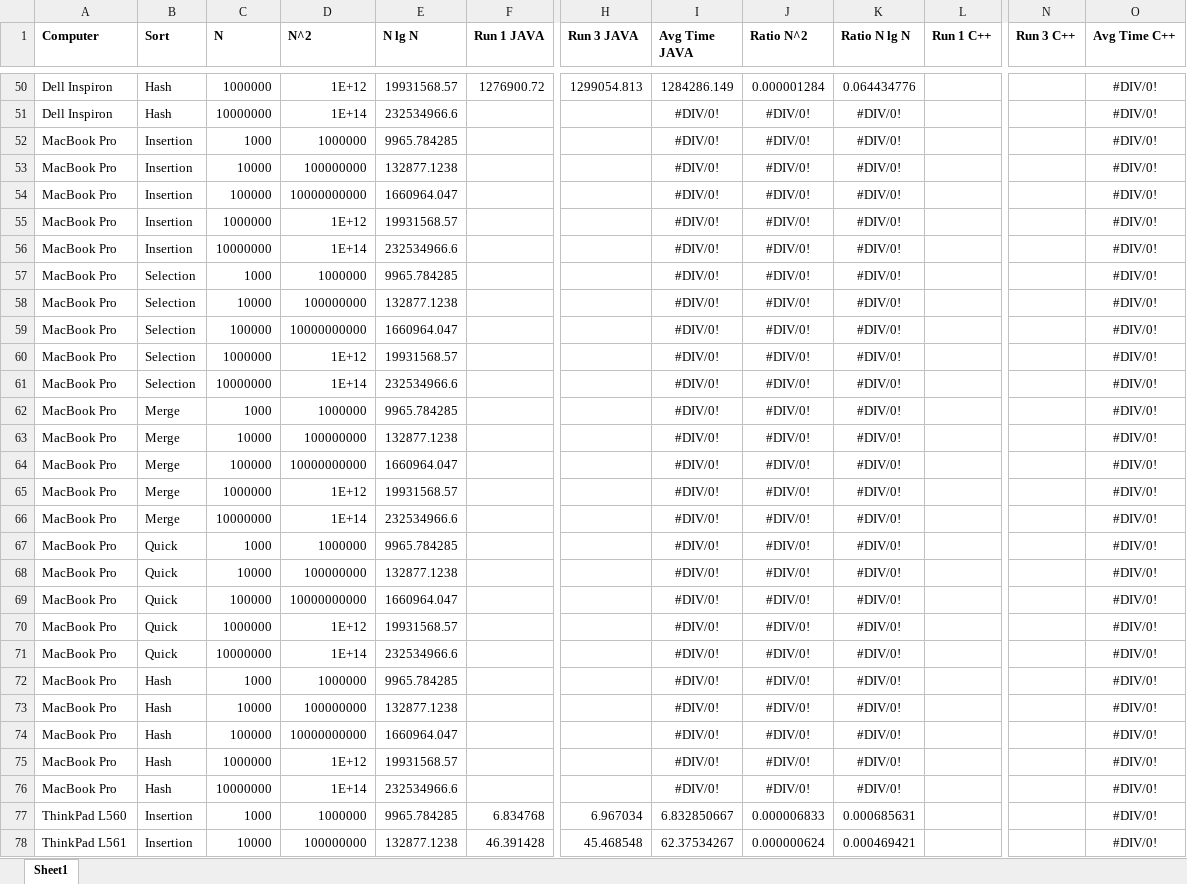
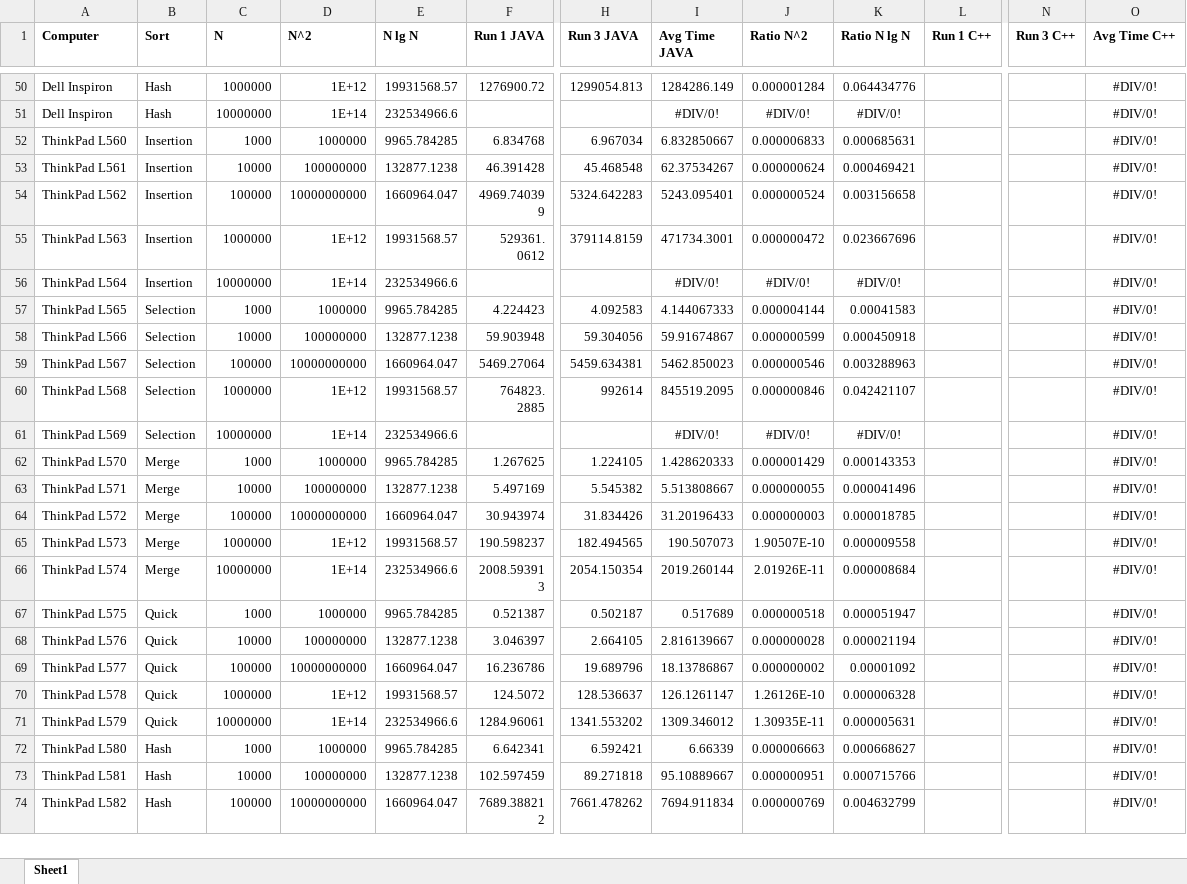
Before and after one commit to rebeccadrucker/sort-runtime-project, an Excel workbook: Testing/aa_writing_02.xlsx, sheet Sheet1, drawn as a sheet; only a part is shown, gaps mark what is left out; the shorter side is filled out with more unchanged rows; values as stored, in another font and other column widths than the file's, no borders; rows hold the shown columns only; the diff covers the shown part only; the diff names each change by its address in the sheet, - before the commit and + after, or states it on an @@ line.

Commit message:
Added macbook air tests: IS.java

```diff
--- a/Testing/aa_writing_02.xlsx (sheet Sheet1)
+++ b/Testing/aa_writing_02.xlsx (sheet Sheet1)
-row 52: MacBook Pro | Insertion | 1000 | 1000000 | 9965.784285 |  |  | #DIV/0! | #DIV/0! | #DIV/0! |  |  | #DIV/0!
-row 53: MacBook Pro | Insertion | 10000 | 100000000 | 132877.1238 |  |  | #DIV/0! | #DIV/0! | #DIV/0! |  |  | #DIV/0!
-row 54: MacBook Pro | Insertion | 100000 | 10000000000 | 1660964.047 |  |  | #DIV/0! | #DIV/0! | #DIV/0! |  |  | #DIV/0!
-row 55: MacBook Pro | Insertion | 1000000 | 1E+12 | 19931568.57 |  |  | #DIV/0! | #DIV/0! | #DIV/0! |  |  | #DIV/0!
-row 56: MacBook Pro | Insertion | 10000000 | 1E+14 | 232534966.6 |  |  | #DIV/0! | #DIV/0! | #DIV/0! |  |  | #DIV/0!
-row 57: MacBook Pro | Selection | 1000 | 1000000 | 9965.784285 |  |  | #DIV/0! | #DIV/0! | #DIV/0! |  |  | #DIV/0!
-row 58: MacBook Pro | Selection | 10000 | 100000000 | 132877.1238 |  |  | #DIV/0! | #DIV/0! | #DIV/0! |  |  | #DIV/0!
-row 59: MacBook Pro | Selection | 100000 | 10000000000 | 1660964.047 |  |  | #DIV/0! | #DIV/0! | #DIV/0! |  |  | #DIV/0!
-row 60: MacBook Pro | Selection | 1000000 | 1E+12 | 19931568.57 |  |  | #DIV/0! | #DIV/0! | #DIV/0! |  |  | #DIV/0!
-row 61: MacBook Pro | Selection | 10000000 | 1E+14 | 232534966.6 |  |  | #DIV/0! | #DIV/0! | #DIV/0! |  |  | #DIV/0!
-row 62: MacBook Pro | Merge | 1000 | 1000000 | 9965.784285 |  |  | #DIV/0! | #DIV/0! | #DIV/0! |  |  | #DIV/0!
-row 63: MacBook Pro | Merge | 10000 | 100000000 | 132877.1238 |  |  | #DIV/0! | #DIV/0! | #DIV/0! |  |  | #DIV/0!
-row 64: MacBook Pro | Merge | 100000 | 10000000000 | 1660964.047 |  |  | #DIV/0! | #DIV/0! | #DIV/0! |  |  | #DIV/0!
-row 65: MacBook Pro | Merge | 1000000 | 1E+12 | 19931568.57 |  |  | #DIV/0! | #DIV/0! | #DIV/0! |  |  | #DIV/0!
-row 66: MacBook Pro | Merge | 10000000 | 1E+14 | 232534966.6 |  |  | #DIV/0! | #DIV/0! | #DIV/0! |  |  | #DIV/0!
-row 67: MacBook Pro | Quick | 1000 | 1000000 | 9965.784285 |  |  | #DIV/0! | #DIV/0! | #DIV/0! |  |  | #DIV/0!
-row 68: MacBook Pro | Quick | 10000 | 100000000 | 132877.1238 |  |  | #DIV/0! | #DIV/0! | #DIV/0! |  |  | #DIV/0!
-row 69: MacBook Pro | Quick | 100000 | 10000000000 | 1660964.047 |  |  | #DIV/0! | #DIV/0! | #DIV/0! |  |  | #DIV/0!
-row 70: MacBook Pro | Quick | 1000000 | 1E+12 | 19931568.57 |  |  | #DIV/0! | #DIV/0! | #DIV/0! |  |  | #DIV/0!
-row 71: MacBook Pro | Quick | 10000000 | 1E+14 | 232534966.6 |  |  | #DIV/0! | #DIV/0! | #DIV/0! |  |  | #DIV/0!
-row 72: MacBook Pro | Hash | 1000 | 1000000 | 9965.784285 |  |  | #DIV/0! | #DIV/0! | #DIV/0! |  |  | #DIV/0!
-row 73: MacBook Pro | Hash | 10000 | 100000000 | 132877.1238 |  |  | #DIV/0! | #DIV/0! | #DIV/0! |  |  | #DIV/0!
-row 74: MacBook Pro | Hash | 100000 | 10000000000 | 1660964.047 |  |  | #DIV/0! | #DIV/0! | #DIV/0! |  |  | #DIV/0!
-row 75: MacBook Pro | Hash | 1000000 | 1E+12 | 19931568.57 |  |  | #DIV/0! | #DIV/0! | #DIV/0! |  |  | #DIV/0!
-row 76: MacBook Pro | Hash | 10000000 | 1E+14 | 232534966.6 |  |  | #DIV/0! | #DIV/0! | #DIV/0! |  |  | #DIV/0!
```
Also changed, not shown: 24 edited cells and cell formats elsewhere in this sheet, formulas that keep their value, 1 other file.
